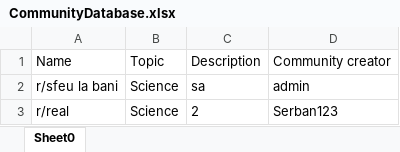
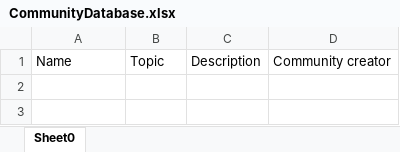
Before and after one commit to StefanGherghel2004/ZTH-Team-Deltaspace, an Excel workbook: App/CLI-backend/databases/CommunityDatabase.xlsx, sheet Sheet0, drawn as a sheet; values as stored, in another font and other column widths than the file's, no borders; the diff names each change by its address in the sheet, - before the commit and + after, or states it on an @@ line.

Commit message:
Created parsers package and started ExcelParser with UserParser

```diff
--- a/App/CLI-backend/databases/CommunityDatabase.xlsx (sheet Sheet0)
+++ b/App/CLI-backend/databases/CommunityDatabase.xlsx (sheet Sheet0)
-row 2: r/sfeu la bani | Science | sa | admin
-row 3: r/real | Science | 2 | Serban123
```
Also changed, not shown: App/CLI-backend/databases/UserDatabase.xlsx, 3 other files.
